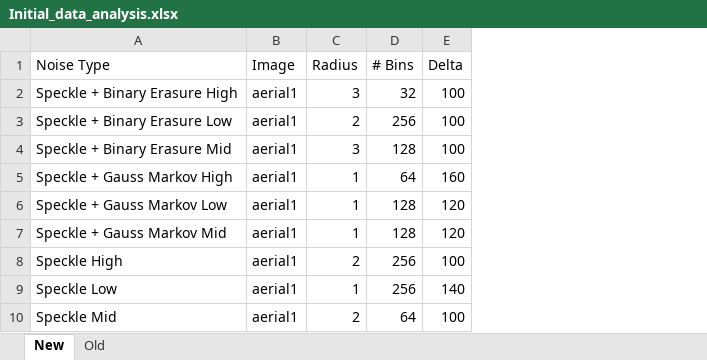
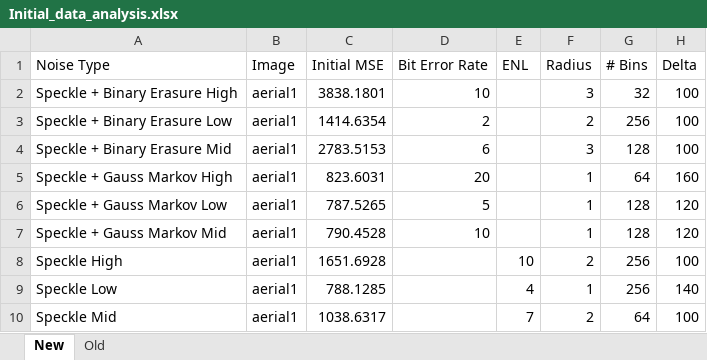
Before and after one commit to adanmoran/Polya_Restoration, an Excel workbook: matlab/scripts/optimal_log/Initial_data_analysis.xlsx, sheet New, drawn as a sheet; only a part is shown; values as stored, in another font and other column widths than the file's, no borders; the diff names each change by its address in the sheet, - before the commit and + after, or states it on an @@ line.

Commit message:
Initial error analysis

```diff
--- a/matlab/scripts/optimal_log/Initial_data_analysis.xlsx (sheet New)
+++ b/matlab/scripts/optimal_log/Initial_data_analysis.xlsx (sheet New)
+column C (Initial MSE), rows 2-10: 3838.1801 | 1414.6354 | 2783.5153 | 823.6031 | 787.5265 | 790.4528 | 1651.6928 | 788.1285 | 1038.6317
+column D (Bit Error Rate), rows 2-7: 10 | 2 | 6 | 20 | 5 | 10
+column E (ENL), rows 8-10: 10 | 4 | 7
```
Also changed, not shown: formulas that keep their value.
